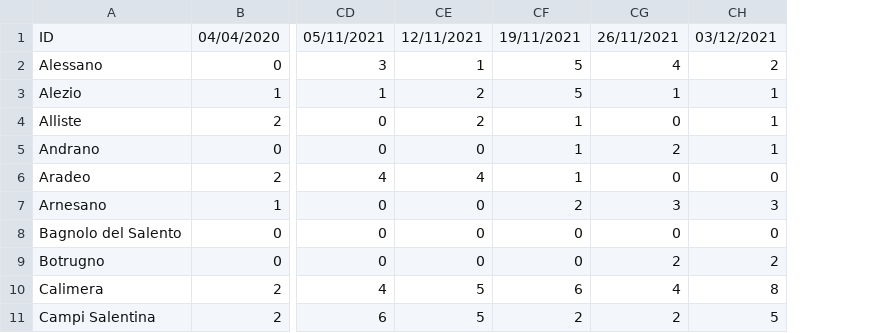
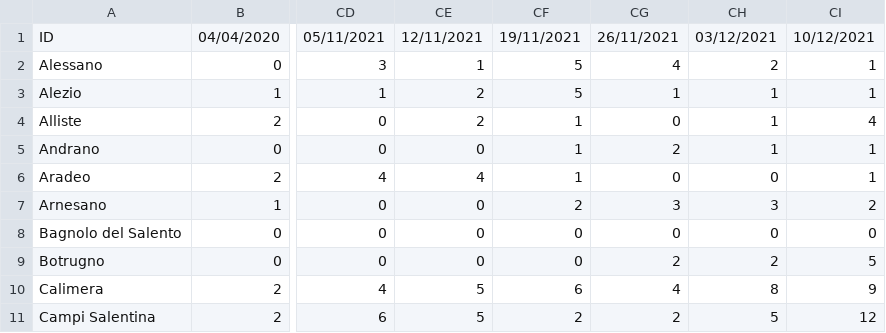
Before and after one commit to alexucgit/covid19, a CSV file: dati/covid19_prov_le_summary.csv, drawn as a sheet; only a part is shown, gaps mark what is left out; the diff names each change by its address in the sheet, - before the commit and + after, or states it on an @@ line.

```diff
--- a/dati/covid19_prov_le_summary.csv
+++ b/dati/covid19_prov_le_summary.csv
+column CI, rows 1-11: 10/12/2021 | 1 | 1 | 4 | 1 | 1 | 2 | 0 | 5 | 9 | 12
```
Also changed, not shown: dati/covid19_prov_le_latest.csv, dati/covid19_totale_latest.csv, 1 other file.
